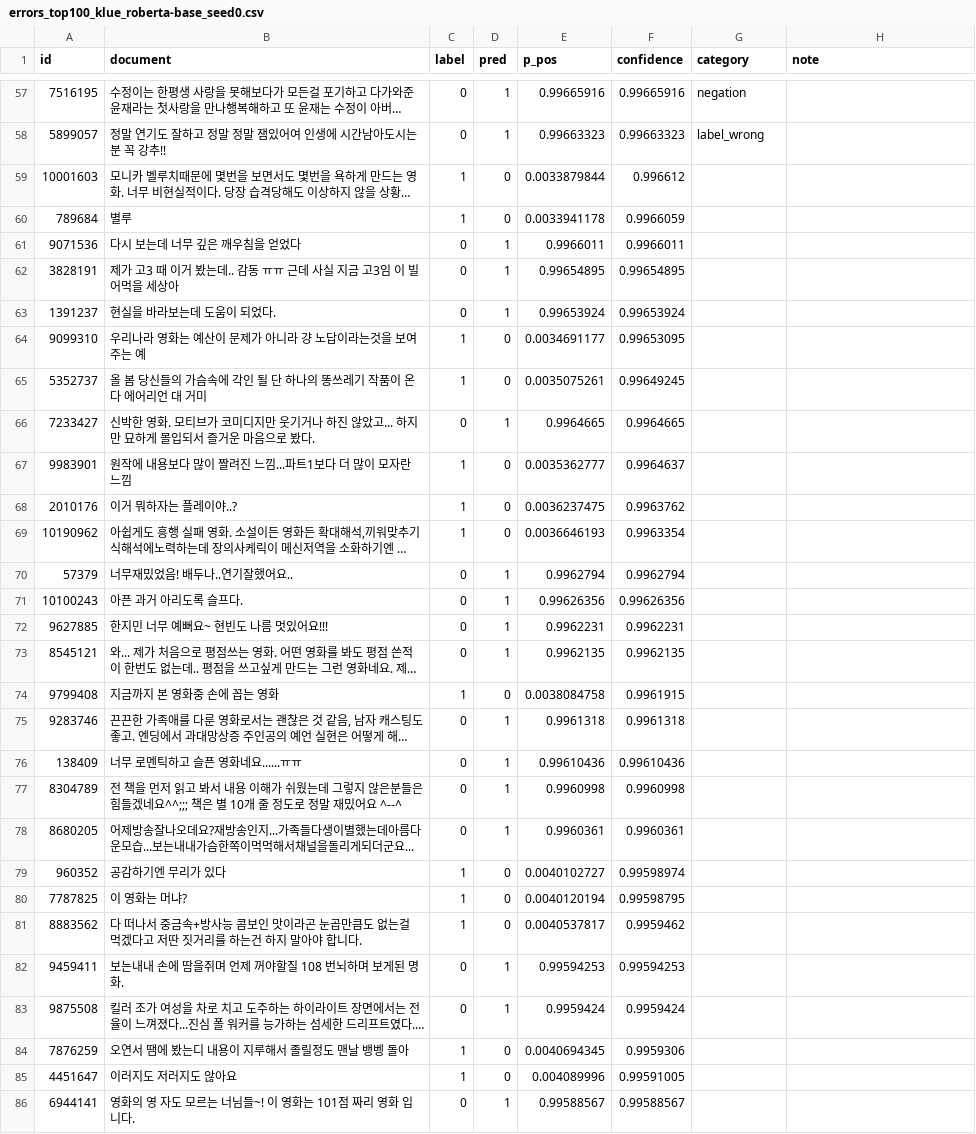
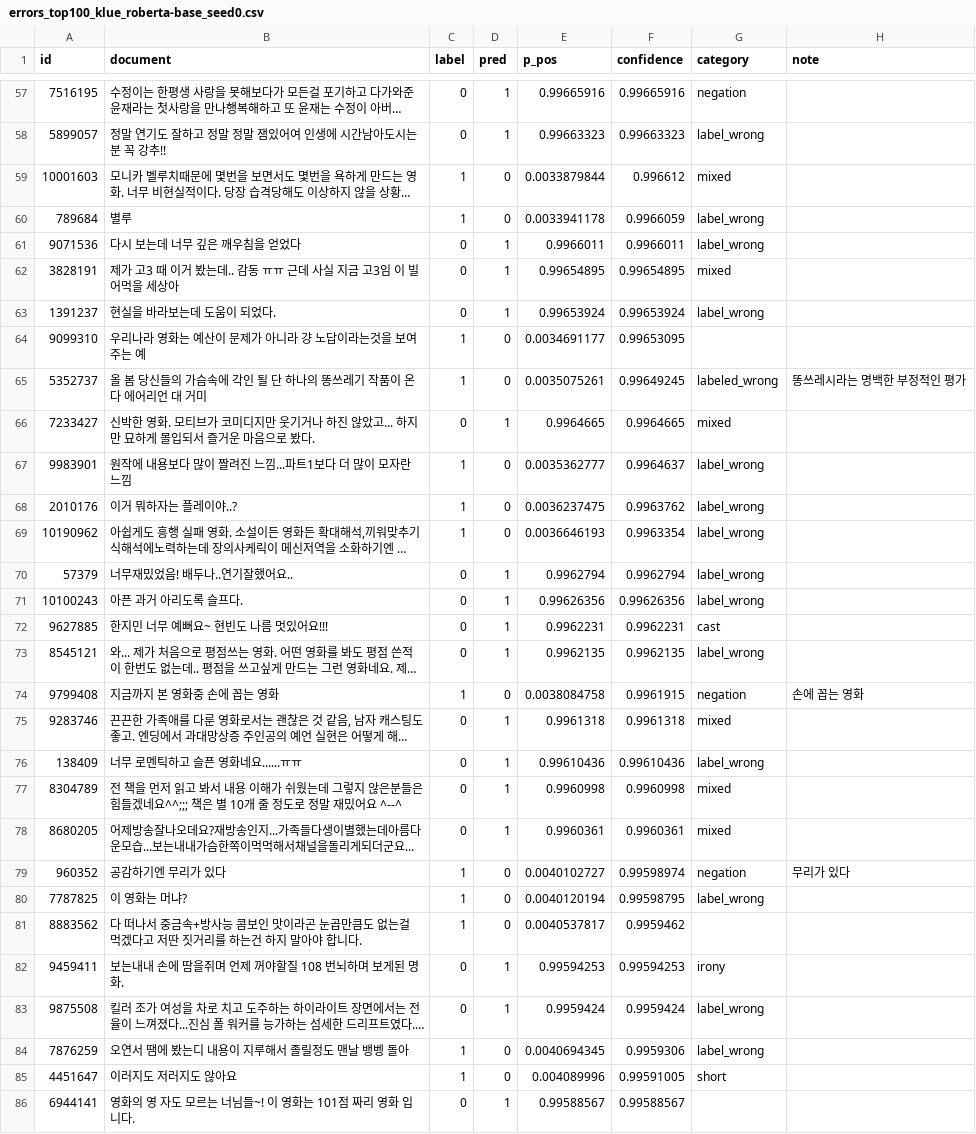
Before and after one commit to Minsuh-Song/nlp-project, a CSV file: errors_top100_klue_roberta-base_seed0.csv, drawn as a sheet; only a part is shown, gaps mark what is left out; long unchanged cells end in …; the diff covers the shown part only; the diff names each change by its address in the sheet, - before the commit and + after, or states it on an @@ line.

Commit message:
Update errors_top100_klue_roberta-base_seed0.csv

```diff
--- a/errors_top100_klue_roberta-base_seed0.csv
+++ b/errors_top100_klue_roberta-base_seed0.csv
-G59 (category): (empty)
+G59 (category): mixed
-G60:G61 (category): (empty)
+G60:G61 (category): label_wrong
-G62 (category): (empty)
+G62 (category): mixed
-G63 (category): (empty)
+G63 (category): label_wrong
-G65 (category): (empty)
+G65 (category): labeled_wrong
-H65 (note): (empty)
+H65 (note): 똥쓰레시라는 명백한 부정적인 평가
-G66 (category): (empty)
+G66 (category): mixed
-G67:G71 (category): (empty)
+G67:G71 (category): label_wrong
-G72 (category): (empty)
+G72 (category): cast
-G73 (category): (empty)
+G73 (category): label_wrong
-G74 (category): (empty)
+G74 (category): negation
-H74 (note): (empty)
+H74 (note): 손에 꼽는 영화
-G75 (category): (empty)
+G75 (category): mixed
-G76 (category): (empty)
+G76 (category): label_wrong
-G77:G78 (category): (empty)
+G77:G78 (category): mixed
-G79 (category): (empty)
+G79 (category): negation
-H79 (note): (empty)
+H79 (note): 무리가 있다
-G80 (category): (empty)
+G80 (category): label_wrong
-G82 (category): (empty)
+G82 (category): irony
-G83:G84 (category): (empty)
+G83:G84 (category): label_wrong
-G85 (category): (empty)
+G85 (category): short
```
Also changed, not shown: 14 edited cells elsewhere in this file.
